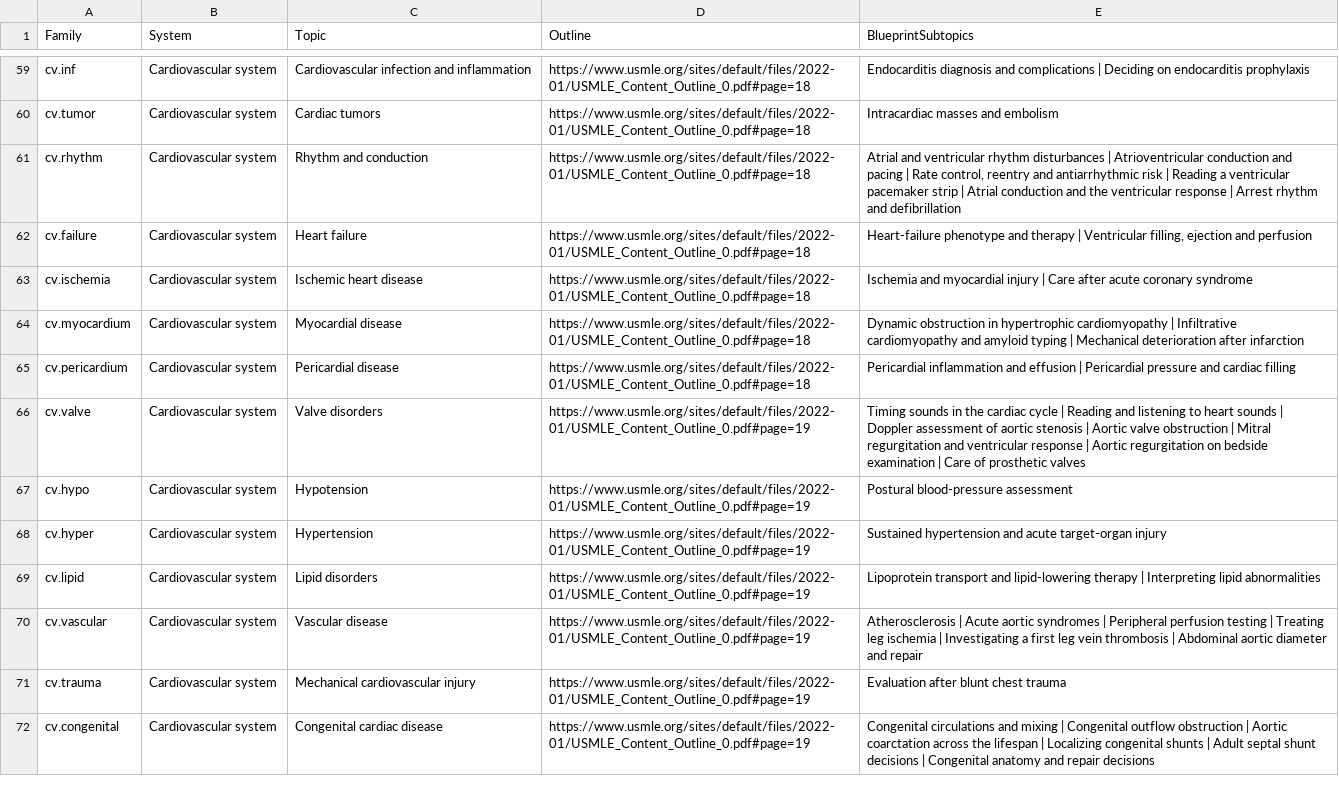
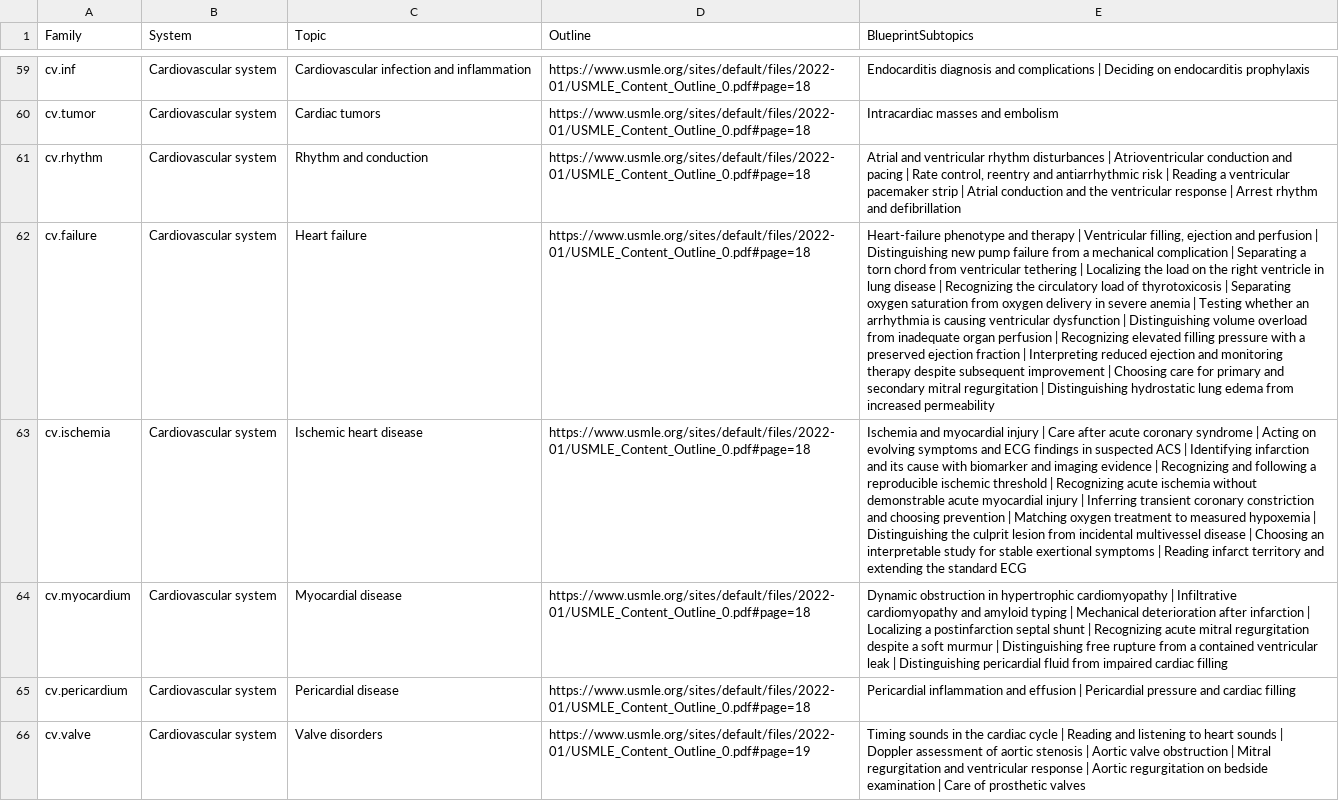
Before and after one commit to bionicles/anki, a TSV file: decks/mcat-usmle/step-families.tsv, drawn as a sheet; only a part is shown, gaps mark what is left out; the shorter side is filled out with more unchanged rows; the diff names each change by its address in the sheet, - before the commit and + after, or states it on an @@ line.

Commit message:
Expand ischemic heart disease, heart failure and MCAT electricity practice

```diff
--- a/decks/mcat-usmle/step-families.tsv
+++ b/decks/mcat-usmle/step-families.tsv
-E62 (BlueprintSubtopics): …and perfusion
+E62 (BlueprintSubtopics): …and perfusion | Distinguishing new pump failure from a mechanical complication | Separating a torn chord from ventricular tethering | Localizing the load on the right ventricle in lung disease | Recognizing the circulatory load of thyrotoxicosis | Separating oxygen saturation from oxygen delivery in severe anemia | Testing whether an arrhythmia is causing ventricular dysfunction | Distinguishing volume overload from inadequate organ perfusion | Recognizing elevated filling pressure with a preserved ejection fraction | Interpreting reduced ejection and monitoring therapy despite subsequent improvement | Choosing care for primary and secondary mitral regurgitation | Distinguishing hydrostatic lung edema from increased permeability
-E63 (BlueprintSubtopics): …coronary syndrome
+E63 (BlueprintSubtopics): …coronary syndrome | Acting on evolving symptoms and ECG findings in suspected ACS | Identifying infarction and its cause with biomarker and imaging evidence | Recognizing and following a reproducible ischemic threshold | Recognizing acute ischemia without demonstrable acute myocardial injury | Inferring transient coronary constriction and choosing prevention | Matching oxygen treatment to measured hypoxemia | Distinguishing the culprit lesion from incidental multivessel disease | Choosing an interpretable study for stable exertional symptoms | Reading infarct territory and extending the standard ECG
-E64 (BlueprintSubtopics): …after infarction
+E64 (BlueprintSubtopics): …after infarction | Localizing a postinfarction septal shunt | Recognizing acute mitral regurgitation despite a soft murmur | Distinguishing free rupture from a contained ventricular leak | Distinguishing pericardial fluid from impaired cardiac filling
```
Also changed, not shown: decks/mcat-usmle/imaging.tsv, 41 other files.
